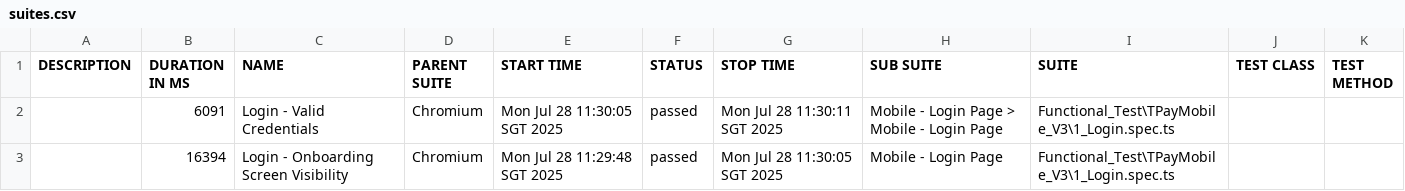
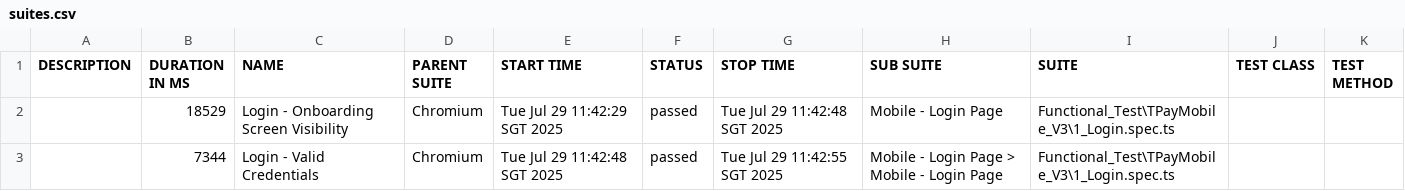
Before and after one commit to jmendozaqa24/TraxionPay-V3, a CSV file: data/suites.csv, drawn as a sheet.

```diff
--- a/data/suites.csv
+++ b/data/suites.csv
@@ -1,3 +1,3 @@
 "DESCRIPTION","DURATION IN MS","NAME","PARENT SUITE","START TIME","STATUS","STOP TIME","SUB SUITE","SUITE","TEST CLASS","TEST METHOD"
-"","6091","Login - Valid Credentials","Chromium","Mon Jul 28 11:30:05 SGT 2025","passed","Mon Jul 28 11:30:11 SGT 2025","Mobile - Login Page > Mobile - Login Page","Functional_Test\TPayMobile_V3\1_Login.spec.ts","",""
-"","16394","Login - Onboarding Screen Visibility","Chromium","Mon Jul 28 11:29:48 SGT 2025","passed","Mon Jul 28 11:30:05 SGT 2025","Mobile - Login Page","Functional_Test\TPayMobile_V3\1_Login.spec.ts","",""
+"","18529","Login - Onboarding Screen Visibility","Chromium","Tue Jul 29 11:42:29 SGT 2025","passed","Tue Jul 29 11:42:48 SGT 2025","Mobile - Login Page","Functional_Test\TPayMobile_V3\1_Login.spec.ts","",""
+"","7344","Login - Valid Credentials","Chromium","Tue Jul 29 11:42:48 SGT 2025","passed","Tue Jul 29 11:42:55 SGT 2025","Mobile - Login Page > Mobile - Login Page","Functional_Test\TPayMobile_V3\1_Login.spec.ts","",""
```
Also changed, not shown: 18 other files.
